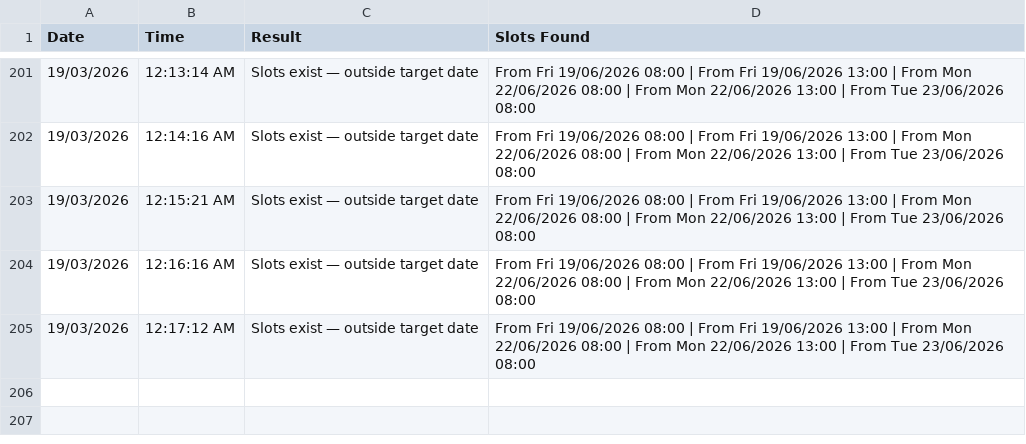
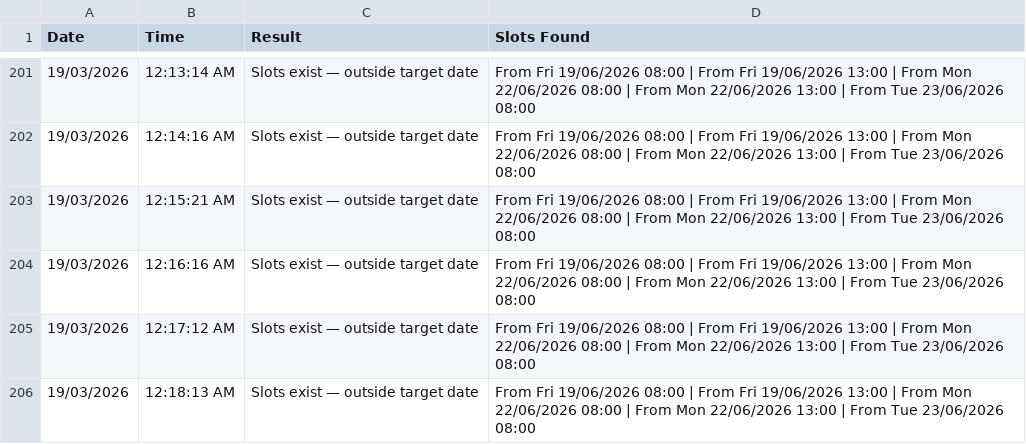
Before and after one commit to latifahaidari172/sa-inspection-monitor, a CSV file: results.csv, drawn as a sheet; only a part is shown, gaps mark what is left out.

Commit message:
Update results [skip ci]

```diff
--- a/results.csv
+++ b/results.csv
@@ -205 +205,2 @@ Date,Time,Result,Slots Found
 19/03/2026,12:17:12 AM,Slots exist — outside target date,From Fri 19/06/2026 08:00 | From Fri 19/06/2026 13:00 | From Mon 22/06/2026 08:00 | From Mon 22/06/2026 13:00 | From Tue 23/06/2026 08:00
+19/03/2026,12:18:13 AM,Slots exist — outside target date,From Fri 19/06/2026 08:00 | From Fri 19/06/2026 13:00 | From Mon 22/06/2026 08:00 | From Mon 22/06/2026 13:00 | From Tue 23/06/2026 08:00
```
